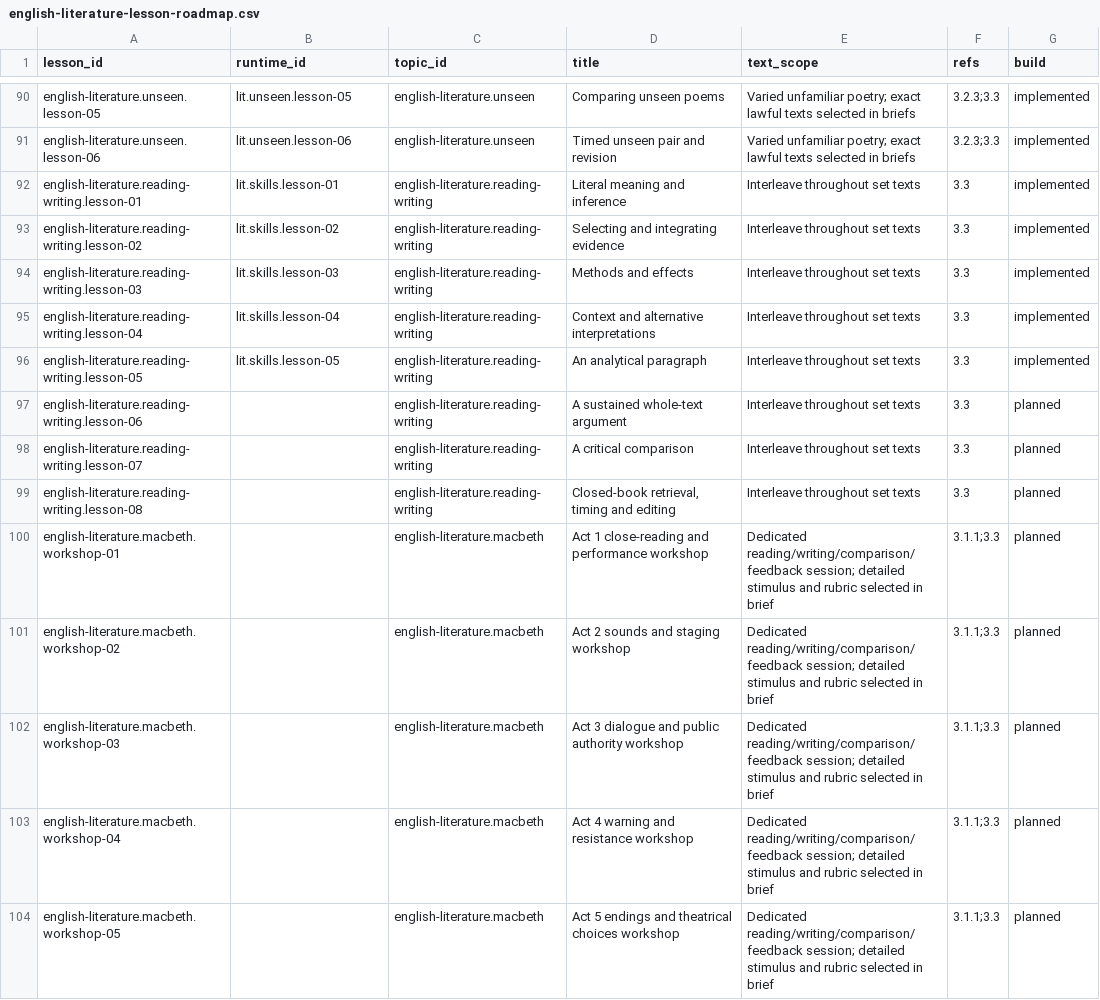
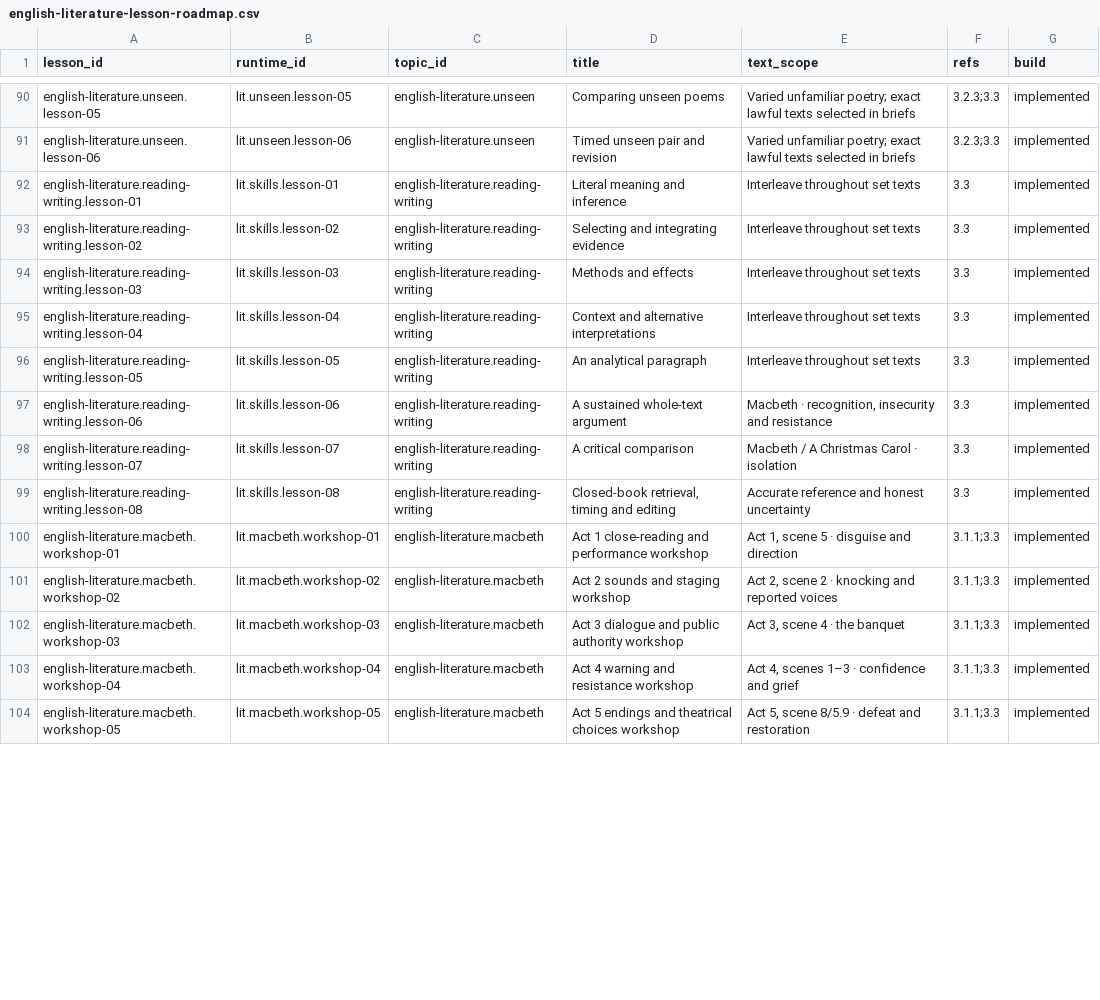
Before and after one commit to adamscourfield/crashcourse, a CSV file: curriculum/english-literature-lesson-roadmap.csv, drawn as a sheet; only a part is shown, gaps mark what is left out; the diff covers the shown part only.

Commit message:
Add twenty Literature skills and text workshops

```diff
--- a/curriculum/english-literature-lesson-roadmap.csv
+++ b/curriculum/english-literature-lesson-roadmap.csv
@@ -96,9 +96,9 @@ english-literature.reading-writing.lesson-04,lit.skills.lesson-04,english-litera
 english-literature.reading-writing.lesson-05,lit.skills.lesson-05,english-literature.reading-writing,An analytical paragraph,Interleave throughout set texts,3.3,implemented
-english-literature.reading-writing.lesson-06,,english-literature.reading-writing,A sustained whole-text argument,Interleave throughout set texts,3.3,planned
-english-literature.reading-writing.lesson-07,,english-literature.reading-writing,A critical comparison,Interleave throughout set texts,3.3,planned
-english-literature.reading-writing.lesson-08,,english-literature.reading-writing,"Closed-book retrieval, timing and editing",Interleave throughout set texts,3.3,planned
-english-literature.macbeth.workshop-01,,english-literature.macbeth,Act 1 close-reading and performance workshop,Dedicated reading/writing/comparison/feedback session; detailed stimulus and rubric selected in brief,3.1.1;3.3,planned
-english-literature.macbeth.workshop-02,,english-literature.macbeth,Act 2 sounds and staging workshop,Dedicated reading/writing/comparison/feedback session; detailed stimulus and rubric selected in brief,3.1.1;3.3,planned
-english-literature.macbeth.workshop-03,,english-literature.macbeth,Act 3 dialogue and public authority workshop,Dedicated reading/writing/comparison/feedback session; detailed stimulus and rubric selected in brief,3.1.1;3.3,planned
-english-literature.macbeth.workshop-04,,english-literature.macbeth,Act 4 warning and resistance workshop,Dedicated reading/writing/comparison/feedback session; detailed stimulus and rubric selected in brief,3.1.1;3.3,planned
-english-literature.macbeth.workshop-05,,english-literature.macbeth,Act 5 endings and theatrical choices workshop,Dedicated reading/writing/comparison/feedback session; detailed stimulus and rubric selected in brief,3.1.1;3.3,planned
+english-literature.reading-writing.lesson-06,lit.skills.lesson-06,english-literature.reading-writing,A sustained whole-text argument,"Macbeth · recognition, insecurity and resistance",3.3,implemented
+english-literature.reading-writing.lesson-07,lit.skills.lesson-07,english-literature.reading-writing,A critical comparison,Macbeth / A Christmas Carol · isolation,3.3,implemented
+english-literature.reading-writing.lesson-08,lit.skills.lesson-08,english-literature.reading-writing,"Closed-book retrieval, timing and editing",Accurate reference and honest uncertainty,3.3,implemented
+english-literature.macbeth.workshop-01,lit.macbeth.workshop-01,english-literature.macbeth,Act 1 close-reading and performance workshop,"Act 1, scene 5 · disguise and direction",3.1.1;3.3,implemented
+english-literature.macbeth.workshop-02,lit.macbeth.workshop-02,english-literature.macbeth,Act 2 sounds and staging workshop,"Act 2, scene 2 · knocking and reported voices",3.1.1;3.3,implemented
+english-literature.macbeth.workshop-03,lit.macbeth.workshop-03,english-literature.macbeth,Act 3 dialogue and public authority workshop,"Act 3, scene 4 · the banquet",3.1.1;3.3,implemented
+english-literature.macbeth.workshop-04,lit.macbeth.workshop-04,english-literature.macbeth,Act 4 warning and resistance workshop,"Act 4, scenes 1–3 · confidence and grief",3.1.1;3.3,implemented
+english-literature.macbeth.workshop-05,lit.macbeth.workshop-05,english-literature.macbeth,Act 5 endings and theatrical choices workshop,"Act 5, scene 8/5.9 · defeat and restoration",3.1.1;3.3,implemented
```
Also changed, not shown: 36 edited cells elsewhere in this file, curriculum/english-literature-requirements.csv, curriculum/subject-register.csv, 19 other files.
